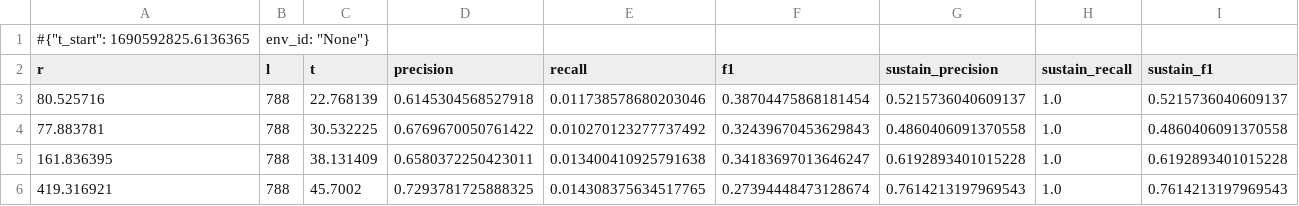
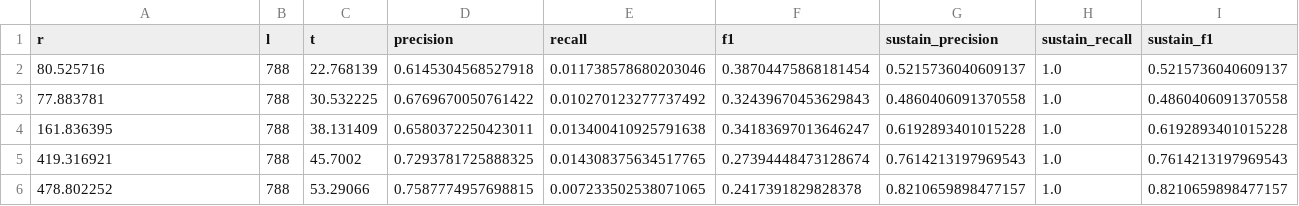
Before and after one commit to sudo-michael/robopianist, a CSV file: LaCampanella_2000000.0.monitor.csv, drawn as a sheet; only a part is shown; the shorter side is filled out with more unchanged rows.

```diff
--- a/LaCampanella_2000000.0.monitor.csv
+++ b/LaCampanella_2000000.0.monitor.csv
@@ -1,2 +1 @@
-#{"t_start": 1690592825.6136365, "env_id": "None"}
 r,l,t,precision,recall,f1,sustain_precision,sustain_recall,sustain_f1
```
Also changed, not shown: CMajorScaleOneHand_400000.0.monitor.csv, JeTeVeux_1000000.0.monitor.csv, 37 other files.
